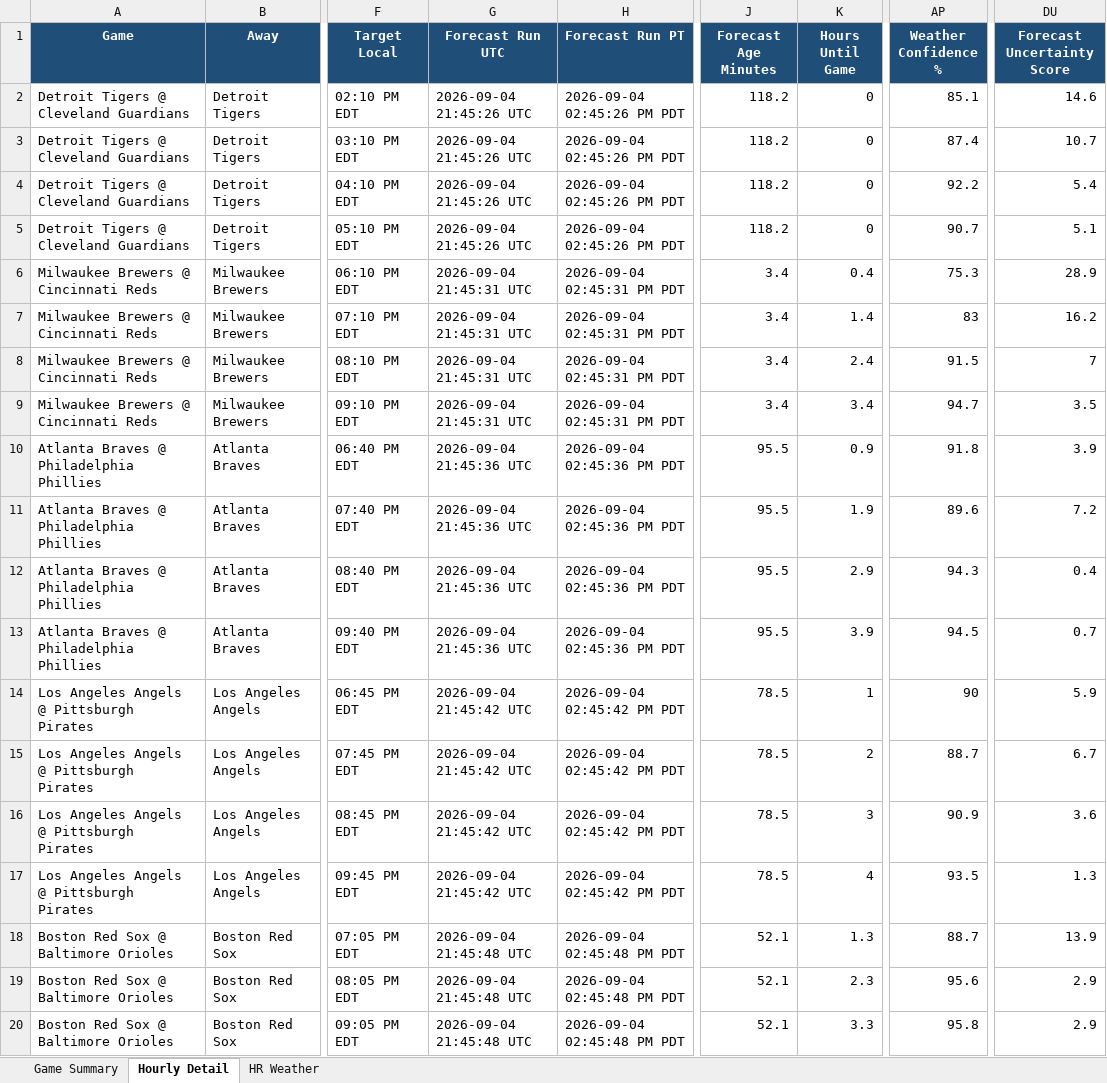
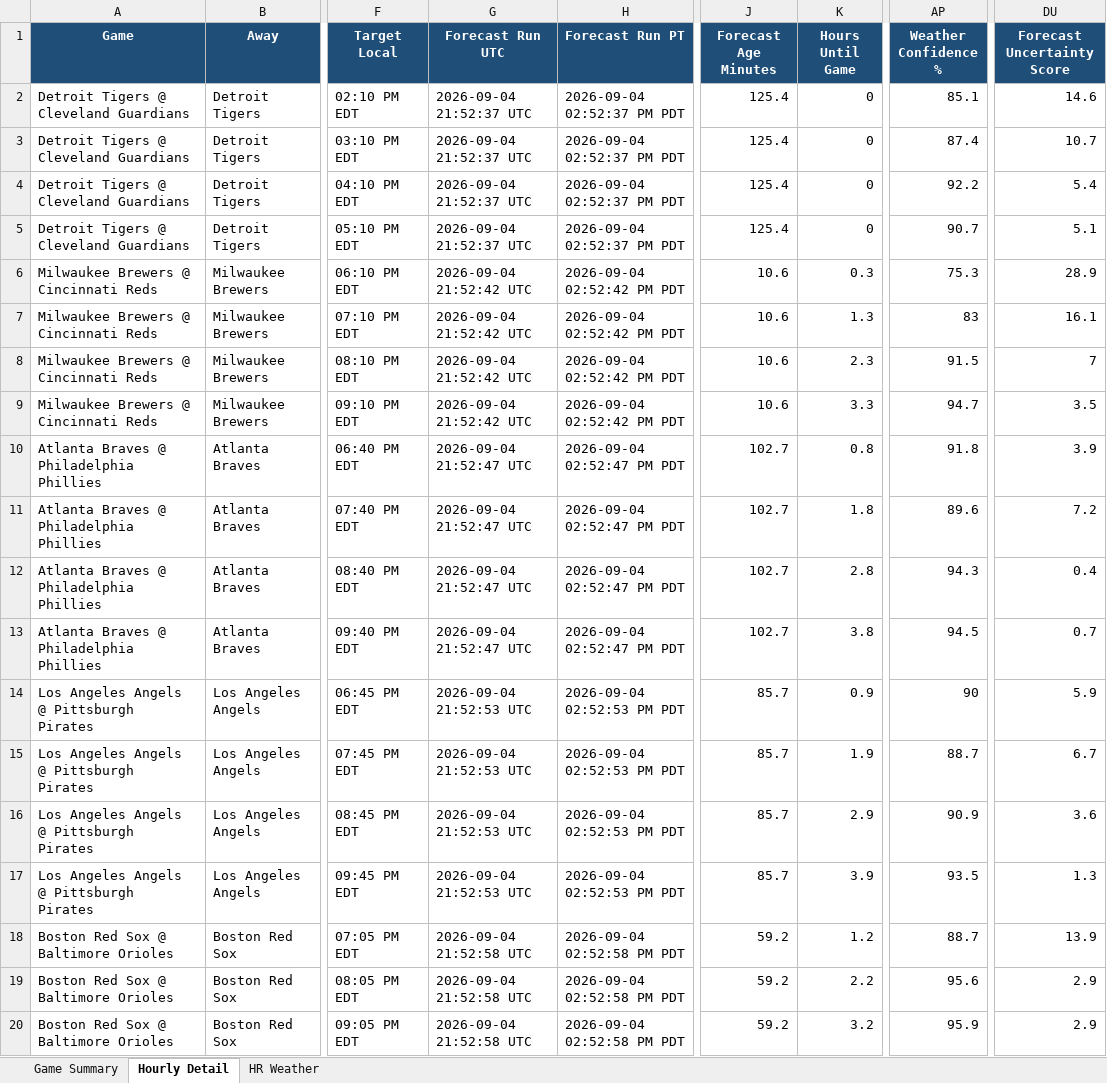
Before and after one commit to pzbaseball/mlb-site-data, an Excel workbook: mlb_weather_professional_v5_2026_09_04.xlsx, sheet Hourly Detail, drawn as a sheet; only a part is shown, gaps mark what is left out; values as stored, in another font and other column widths than the file's, no borders; the diff covers the shown part only; the diff names each change by its address in the sheet, - before the commit and + after, or states it on an @@ line.

Commit message:
Update MLB weather 2026-09-04 02:54 PM PT

```diff
--- a/mlb_weather_professional_v5_2026_09_04.xlsx (sheet Hourly Detail)
+++ b/mlb_weather_professional_v5_2026_09_04.xlsx (sheet Hourly Detail)
-G2:G5 (Forecast Run UTC): 2026-09-04 21:45:26 UTC
+G2:G5 (Forecast Run UTC): 2026-09-04 21:52:37 UTC
-H2:H5 (Forecast Run PT): 2026-09-04 02:45:26 PM PDT
+H2:H5 (Forecast Run PT): 2026-09-04 02:52:37 PM PDT
-J2:J5 (Forecast Age Minutes): 118.2
+J2:J5 (Forecast Age Minutes): 125.4
-G6:G9 (Forecast Run UTC): 2026-09-04 21:45:31 UTC
+G6:G9 (Forecast Run UTC): 2026-09-04 21:52:42 UTC
-H6:H9 (Forecast Run PT): 2026-09-04 02:45:31 PM PDT
+H6:H9 (Forecast Run PT): 2026-09-04 02:52:42 PM PDT
-J6:J9 (Forecast Age Minutes): 3.4
+J6:J9 (Forecast Age Minutes): 10.6
-K6 (Hours Until Game): 0.4
+K6 (Hours Until Game): 0.3
-K7 (Hours Until Game): 1.4
+K7 (Hours Until Game): 1.3
-DU7 (Forecast Uncertainty Score): 16.2
+DU7 (Forecast Uncertainty Score): 16.1
-K8 (Hours Until Game): 2.4
+K8 (Hours Until Game): 2.3
-K9 (Hours Until Game): 3.4
+K9 (Hours Until Game): 3.3
-G10:G13 (Forecast Run UTC): 2026-09-04 21:45:36 UTC
+G10:G13 (Forecast Run UTC): 2026-09-04 21:52:47 UTC
-H10:H13 (Forecast Run PT): 2026-09-04 02:45:36 PM PDT
+H10:H13 (Forecast Run PT): 2026-09-04 02:52:47 PM PDT
-J10:J13 (Forecast Age Minutes): 95.5
+J10:J13 (Forecast Age Minutes): 102.7
-K10 (Hours Until Game): 0.9
+K10 (Hours Until Game): 0.8
-K11 (Hours Until Game): 1.9
+K11 (Hours Until Game): 1.8
-K12 (Hours Until Game): 2.9
+K12 (Hours Until Game): 2.8
-K13 (Hours Until Game): 3.9
+K13 (Hours Until Game): 3.8
-G14:G17 (Forecast Run UTC): 2026-09-04 21:45:42 UTC
+G14:G17 (Forecast Run UTC): 2026-09-04 21:52:53 UTC
-H14:H17 (Forecast Run PT): 2026-09-04 02:45:42 PM PDT
+H14:H17 (Forecast Run PT): 2026-09-04 02:52:53 PM PDT
-J14:J17 (Forecast Age Minutes): 78.5
+J14:J17 (Forecast Age Minutes): 85.7
-K14 (Hours Until Game): 1
+K14 (Hours Until Game): 0.9
-K15 (Hours Until Game): 2
+K15 (Hours Until Game): 1.9
-K16 (Hours Until Game): 3
+K16 (Hours Until Game): 2.9
-K17 (Hours Until Game): 4
+K17 (Hours Until Game): 3.9
-G18:G20 (Forecast Run UTC): 2026-09-04 21:45:48 UTC
+G18:G20 (Forecast Run UTC): 2026-09-04 21:52:58 UTC
-H18:H20 (Forecast Run PT): 2026-09-04 02:45:48 PM PDT
+H18:H20 (Forecast Run PT): 2026-09-04 02:52:58 PM PDT
-J18:J20 (Forecast Age Minutes): 52.1
+J18:J20 (Forecast Age Minutes): 59.2
-K18 (Hours Until Game): 1.3
+K18 (Hours Until Game): 1.2
-K19 (Hours Until Game): 2.3
+K19 (Hours Until Game): 2.2
-K20 (Hours Until Game): 3.3
+K20 (Hours Until Game): 3.2
-AP20 (Weather Confidence %): 95.8
+AP20 (Weather Confidence %): 95.9
```
Also changed, not shown: 191 edited cells elsewhere in this sheet, sheet Game Summary, sheet HR Weather, 2 other files.
